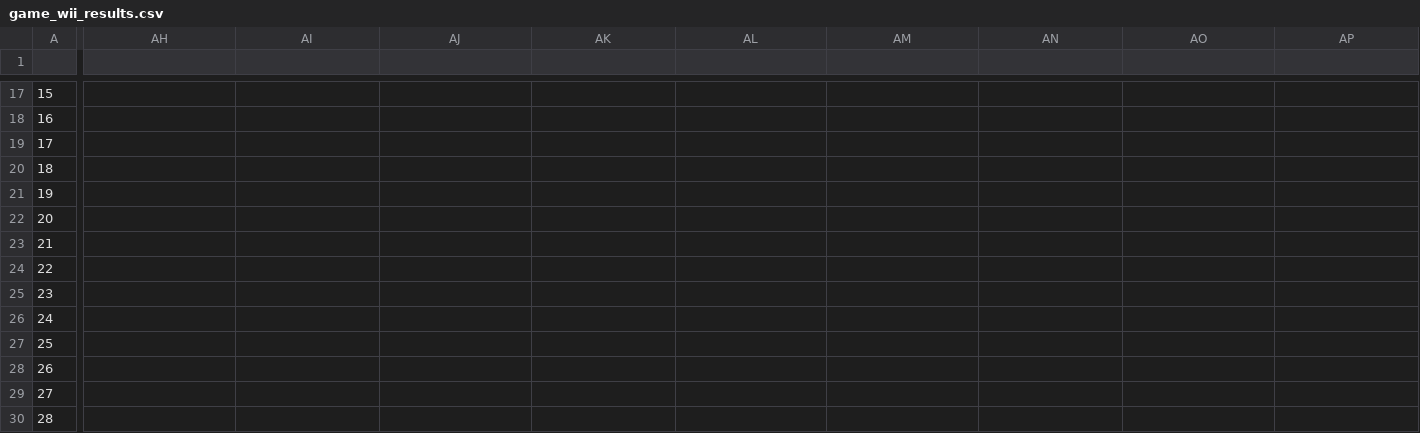
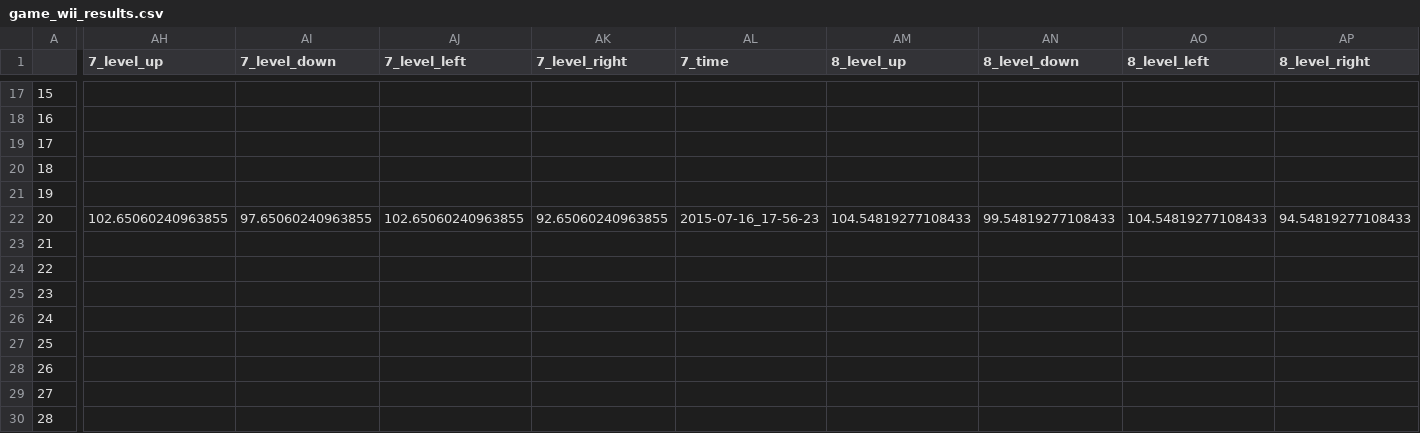
Before and after one commit to BrainTech/openbci, a CSV file: exps/ventures/data/game_wii_results.csv, drawn as a sheet; only a part is shown, gaps mark what is left out; the diff covers the shown part only; the diff names each change by its address in the sheet, - before the commit and + after, or states it on an @@ line.

Commit message:
add session data

```diff
--- a/exps/ventures/data/game_wii_results.csv
+++ b/exps/ventures/data/game_wii_results.csv
-AH1: (empty)
+AH1: 7_level_up
-AI1: (empty)
+AI1: 7_level_down
-AJ1: (empty)
+AJ1: 7_level_left
-AK1: (empty)
+AK1: 7_level_right
-AL1: (empty)
+AL1: 7_time
-AM1: (empty)
+AM1: 8_level_up
-AN1: (empty)
+AN1: 8_level_down
-AO1: (empty)
+AO1: 8_level_left
-AP1: (empty)
+AP1: 8_level_right
-AH22 (7_level_up): (empty)
+AH22 (7_level_up): 102.65060240963855
-AI22 (7_level_down): (empty)
+AI22 (7_level_down): 97.65060240963855
-AJ22 (7_level_left): (empty)
+AJ22 (7_level_left): 102.65060240963855
-AK22 (7_level_right): (empty)
+AK22 (7_level_right): 92.65060240963855
-AL22 (7_time): (empty)
+AL22 (7_time): 2015-07-16_17-56-23
-AM22 (8_level_up): (empty)
+AM22 (8_level_up): 104.54819277108433
-AN22 (8_level_down): (empty)
+AN22 (8_level_down): 99.54819277108433
-AO22 (8_level_left): (empty)
+AO22 (8_level_left): 104.54819277108433
-AP22 (8_level_right): (empty)
+AP22 (8_level_right): 94.54819277108433
```
Also changed, not shown: 19 edited cells elsewhere in this file, exps/ventures/data/baseline_results.csv, exps/ventures/data/calibration_results.csv, 3 other files.
